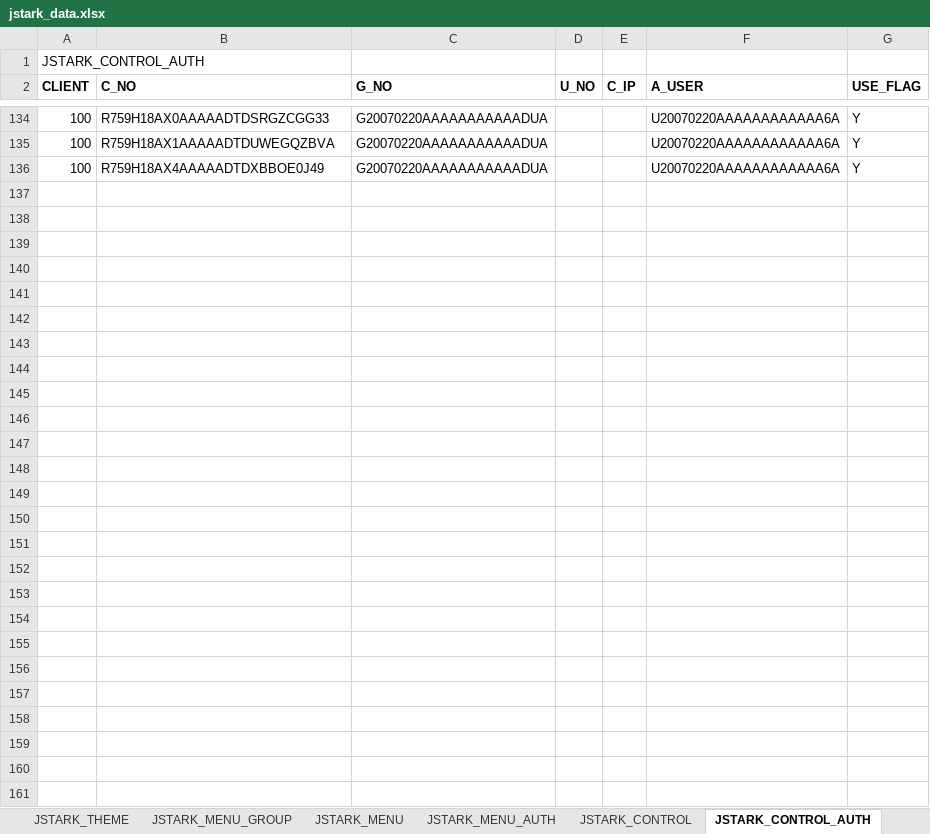
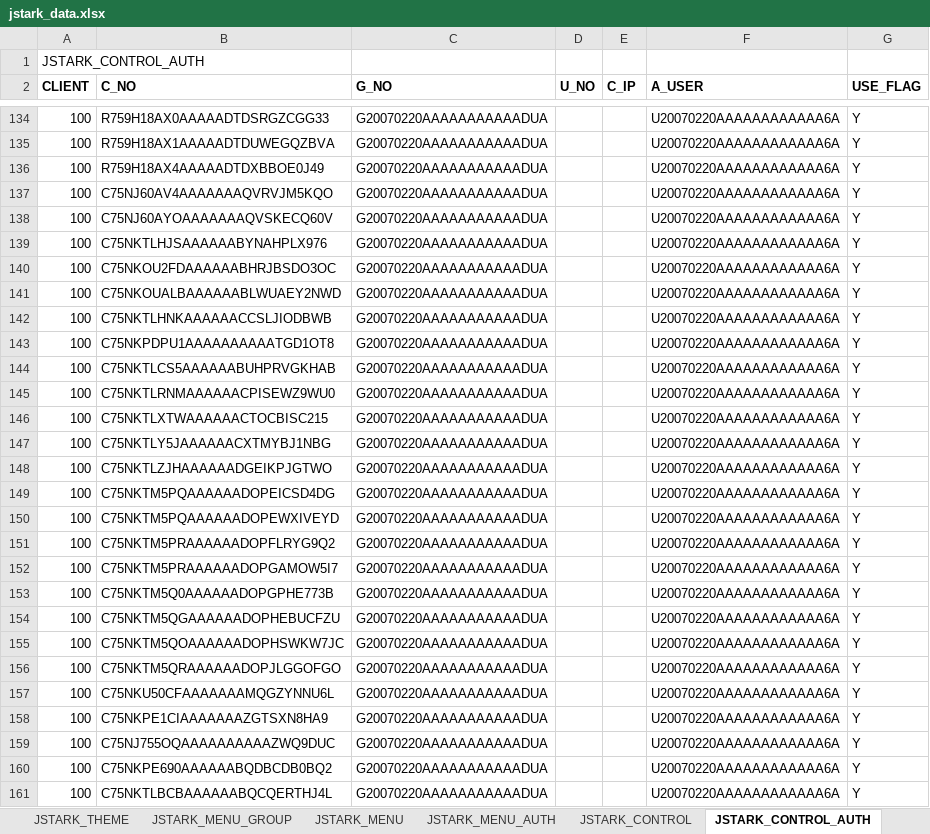
Before and after one commit to jstarkframework/jstarkbizsuite, an Excel workbook: webapp/WEB-INF/resource/setup/jstark_database/jstark_data.xlsx, sheet JSTARK_CONTROL_AUTH, drawn as a sheet; only a part is shown, gaps mark what is left out; values as stored, in another font and other column widths than the file's, no borders; the diff names each change by its address in the sheet, - before the commit and + after, or states it on an @@ line.

```diff
--- a/webapp/WEB-INF/resource/setup/jstark_database/jstark_data.xlsx (sheet JSTARK_CONTROL_AUTH)
+++ b/webapp/WEB-INF/resource/setup/jstark_database/jstark_data.xlsx (sheet JSTARK_CONTROL_AUTH)
+row 137: 100 | C75NJ60AV4AAAAAAAQVRVJM5KQO | G20070220AAAAAAAAAAADUA |  |  | U20070220AAAAAAAAAAAA6A | Y
+row 138: 100 | C75NJ60AYOAAAAAAAQVSKECQ60V | G20070220AAAAAAAAAAADUA |  |  | U20070220AAAAAAAAAAAA6A | Y
+row 139: 100 | C75NKTLHJSAAAAAABYNAHPLX976 | G20070220AAAAAAAAAAADUA |  |  | U20070220AAAAAAAAAAAA6A | Y
+row 140: 100 | C75NKOU2FDAAAAAABHRJBSDO3OC | G20070220AAAAAAAAAAADUA |  |  | U20070220AAAAAAAAAAAA6A | Y
+row 141: 100 | C75NKOUALBAAAAAABLWUAEY2NWD | G20070220AAAAAAAAAAADUA |  |  | U20070220AAAAAAAAAAAA6A | Y
+row 142: 100 | C75NKTLHNKAAAAAACCSLJIODBWB | G20070220AAAAAAAAAAADUA |  |  | U20070220AAAAAAAAAAAA6A | Y
+row 143: 100 | C75NKPDPU1AAAAAAAAAATGD1OT8 | G20070220AAAAAAAAAAADUA |  |  | U20070220AAAAAAAAAAAA6A | Y
+row 144: 100 | C75NKTLCS5AAAAAABUHPRVGKHAB | G20070220AAAAAAAAAAADUA |  |  | U20070220AAAAAAAAAAAA6A | Y
+row 145: 100 | C75NKTLRNMAAAAAACPISEWZ9WU0 | G20070220AAAAAAAAAAADUA |  |  | U20070220AAAAAAAAAAAA6A | Y
+row 146: 100 | C75NKTLXTWAAAAAACTOCBISC215 | G20070220AAAAAAAAAAADUA |  |  | U20070220AAAAAAAAAAAA6A | Y
+row 147: 100 | C75NKTLY5JAAAAAACXTMYBJ1NBG | G20070220AAAAAAAAAAADUA |  |  | U20070220AAAAAAAAAAAA6A | Y
+row 148: 100 | C75NKTLZJHAAAAAADGEIKPJGTWO | G20070220AAAAAAAAAAADUA |  |  | U20070220AAAAAAAAAAAA6A | Y
+row 149: 100 | C75NKTM5PQAAAAAADOPEICSD4DG | G20070220AAAAAAAAAAADUA |  |  | U20070220AAAAAAAAAAAA6A | Y
+row 150: 100 | C75NKTM5PQAAAAAADOPEWXIVEYD | G20070220AAAAAAAAAAADUA |  |  | U20070220AAAAAAAAAAAA6A | Y
+row 151: 100 | C75NKTM5PRAAAAAADOPFLRYG9Q2 | G20070220AAAAAAAAAAADUA |  |  | U20070220AAAAAAAAAAAA6A | Y
+row 152: 100 | C75NKTM5PRAAAAAADOPGAMOW5I7 | G20070220AAAAAAAAAAADUA |  |  | U20070220AAAAAAAAAAAA6A | Y
+row 153: 100 | C75NKTM5Q0AAAAAADOPGPHE773B | G20070220AAAAAAAAAAADUA |  |  | U20070220AAAAAAAAAAAA6A | Y
+row 154: 100 | C75NKTM5QGAAAAAADOPHEBUCFZU | G20070220AAAAAAAAAAADUA |  |  | U20070220AAAAAAAAAAAA6A | Y
+row 155: 100 | C75NKTM5QOAAAAAADOPHSWKW7JC | G20070220AAAAAAAAAAADUA |  |  | U20070220AAAAAAAAAAAA6A | Y
+row 156: 100 | C75NKTM5QRAAAAAADOPJLGGOFGO | G20070220AAAAAAAAAAADUA |  |  | U20070220AAAAAAAAAAAA6A | Y
+row 157: 100 | C75NKU50CFAAAAAAAMQGZYNNU6L | G20070220AAAAAAAAAAADUA |  |  | U20070220AAAAAAAAAAAA6A | Y
+row 158: 100 | C75NKPE1CIAAAAAAAZGTSXN8HA9 | G20070220AAAAAAAAAAADUA |  |  | U20070220AAAAAAAAAAAA6A | Y
+row 159: 100 | C75NJ755OQAAAAAAAAAAZWQ9DUC | G20070220AAAAAAAAAAADUA |  |  | U20070220AAAAAAAAAAAA6A | Y
+row 160: 100 | C75NKPE690AAAAAABQDBCDB0BQ2 | G20070220AAAAAAAAAAADUA |  |  | U20070220AAAAAAAAAAAA6A | Y
+row 161: 100 | C75NKTLBCBAAAAAABQCQERTHJ4L | G20070220AAAAAAAAAAADUA |  |  | U20070220AAAAAAAAAAAA6A | Y
```
Also changed, not shown: sheet JSTARK_MENU, 17 other files.
